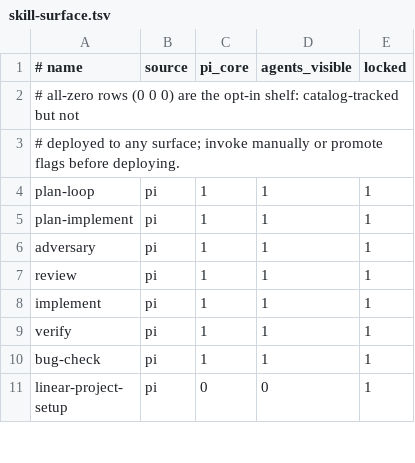
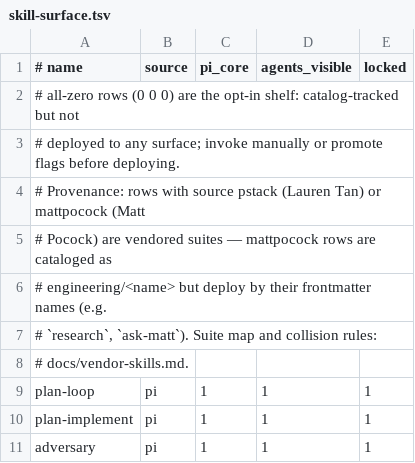
Before and after one commit to Tonours/etabli, a TSV file: workflow/runtime/skill-surface.tsv, drawn as a sheet; only a part is shown; the shorter side is filled out with more unchanged rows.

Commit message:
docs(skills): add suite provenance and research dispatch map

```diff
--- a/workflow/runtime/skill-surface.tsv
+++ b/workflow/runtime/skill-surface.tsv
@@ -3,2 +3,7 @@
 # deployed to any surface; invoke manually or promote flags before deploying.
+# Provenance: rows with source pstack (Lauren Tan) or mattpocock (Matt
+# Pocock) are vendored suites — mattpocock rows are cataloged as
+# engineering/<name> but deploy by their frontmatter names (e.g.
+# `research`, `ask-matt`). Suite map and collision rules:
+# docs/vendor-skills.md.
 plan-loop	pi	1	1	1
```
Also changed, not shown: 1 other file.
